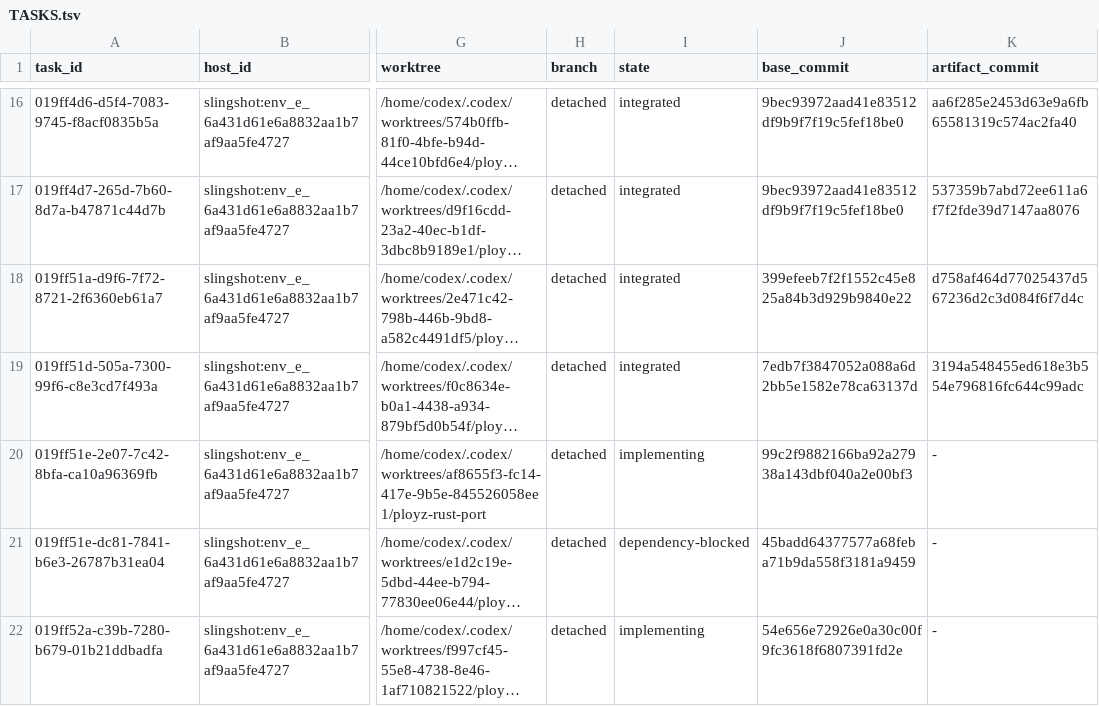
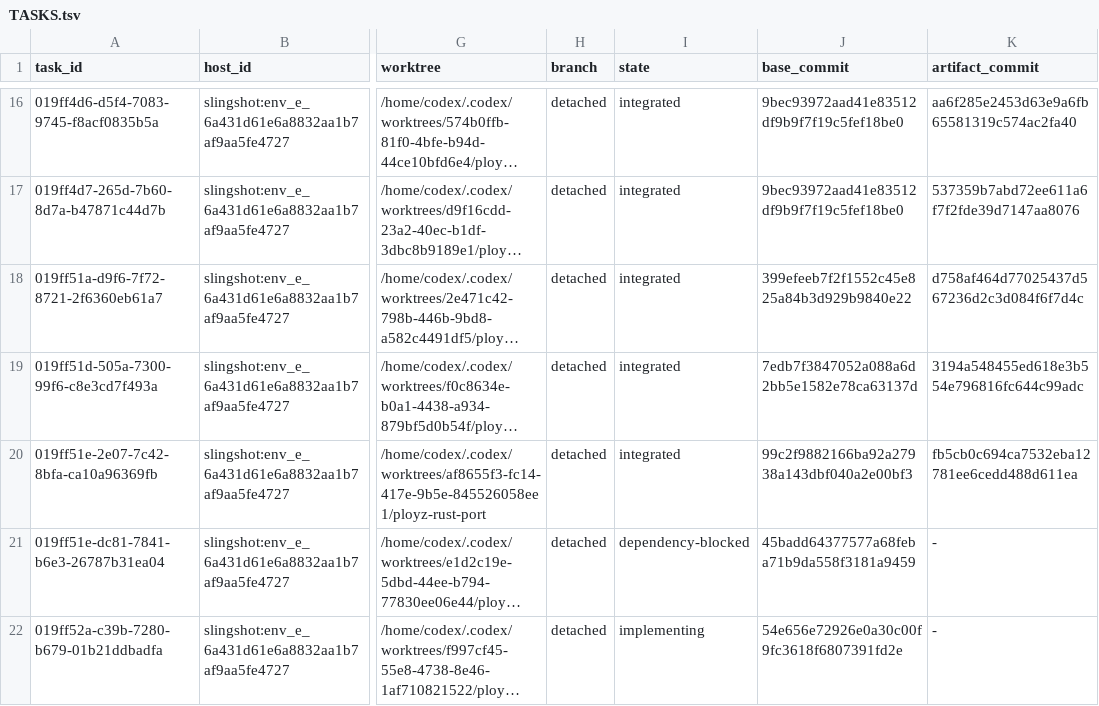
Before and after one commit to getployz/ployz-rust-port, a TSV file: migration/TASKS.tsv, drawn as a sheet; only a part is shown, gaps mark what is left out; long unchanged cells end in …; the diff names each change by its address in the sheet, - before the commit and + after, or states it on an @@ line.

```diff
--- a/migration/TASKS.tsv
+++ b/migration/TASKS.tsv
-I20 (state): implementing
+I20 (state): integrated
-K20 (artifact_commit): -
+K20 (artifact_commit): fb5cb0c694ca7532eba12781ee6cedd488d611ea
```
Also changed, not shown: migration/PACKAGES.tsv.
